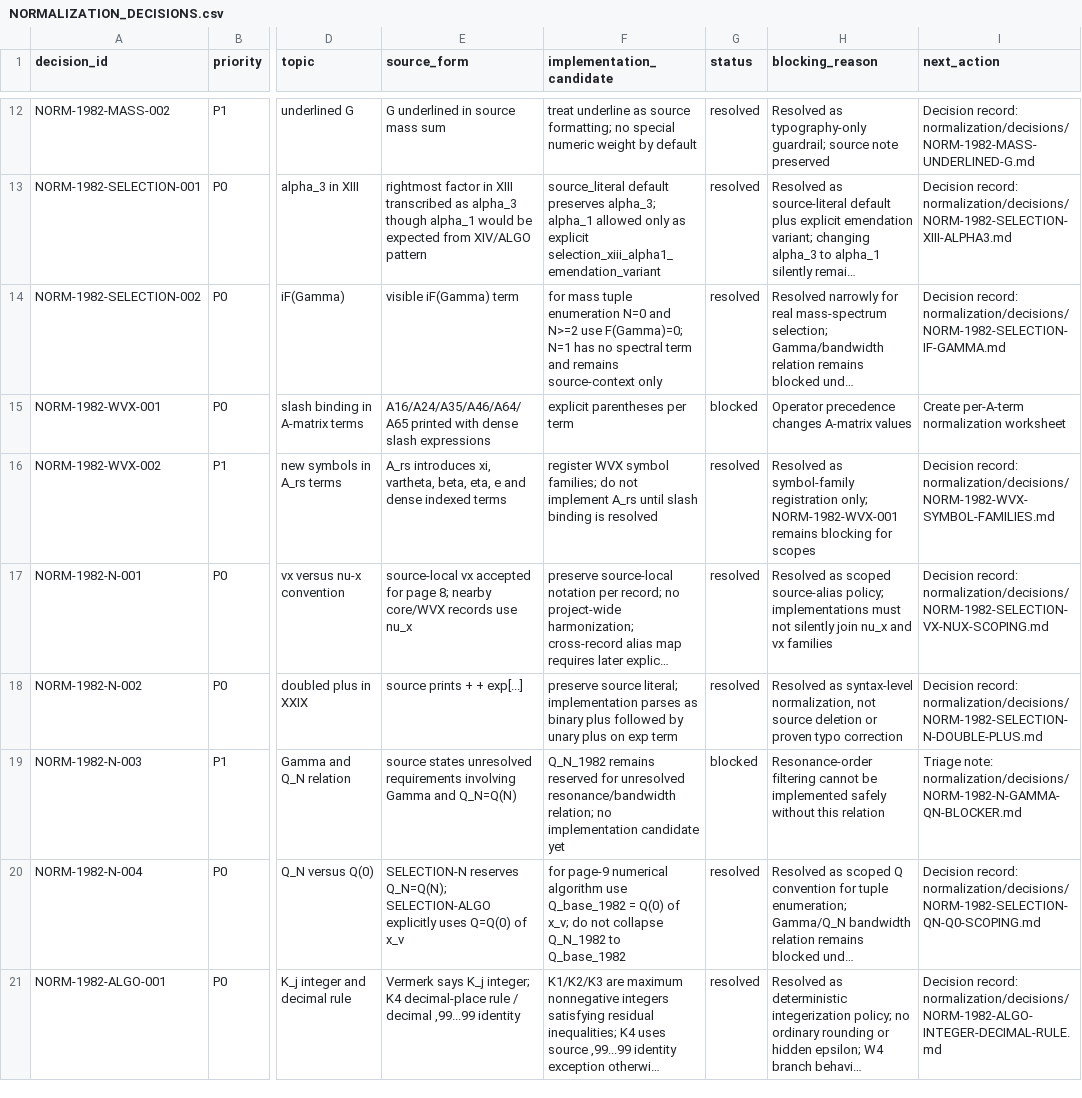
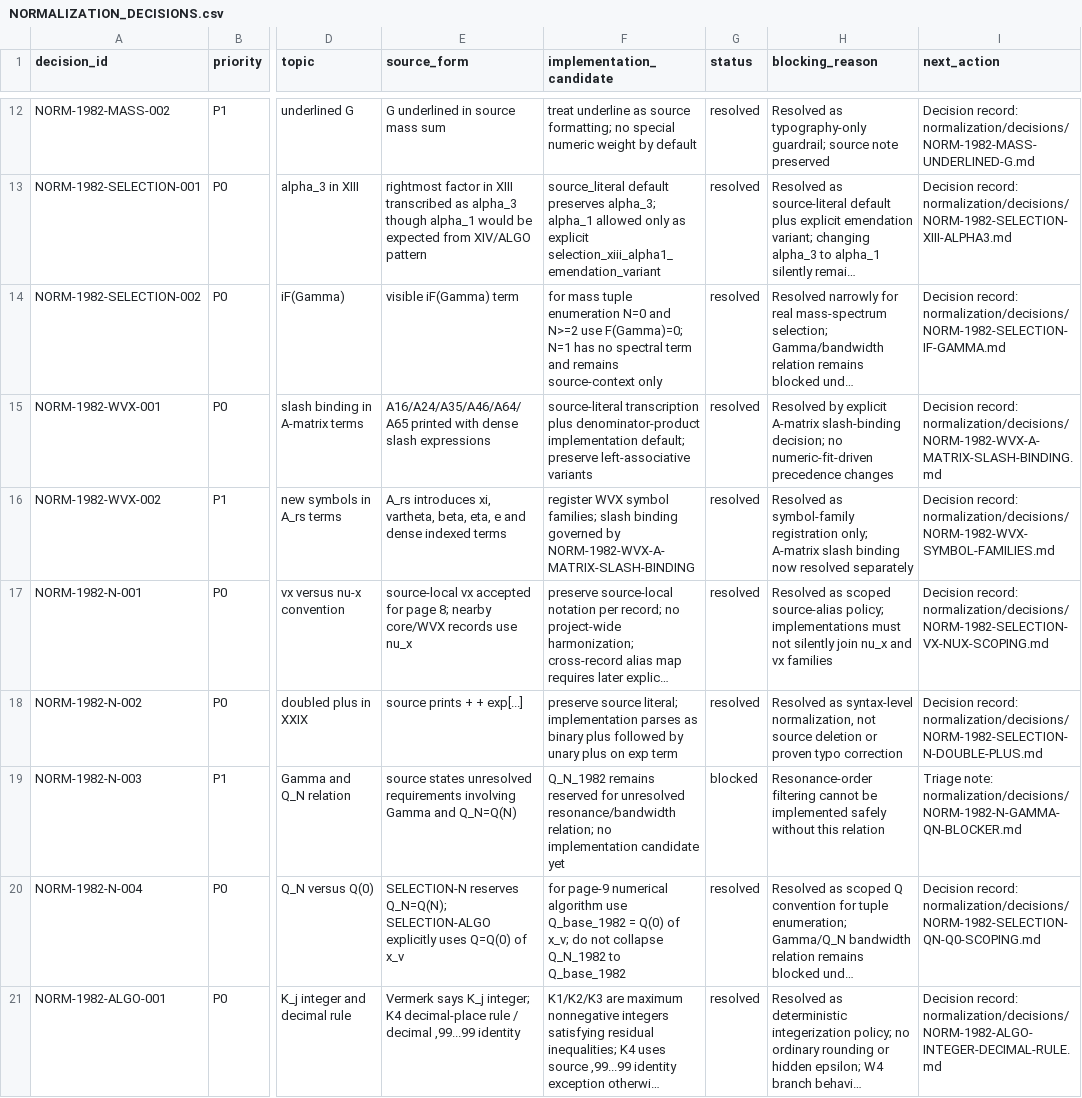
Before and after one commit to DASAElektronik/Heim_Theorie, a CSV file: 04_reconstruction/formula_library/normalization/NORMALIZATION_DECISIONS.csv, drawn as a sheet; only a part is shown, gaps mark what is left out; long unchanged cells end in …; the diff names each change by its address in the sheet, - before the commit and + after, or states it on an @@ line.

Commit message:
Resolve 1982 WVX A-matrix slash binding

```diff
--- a/04_reconstruction/formula_library/normalization/NORMALIZATION_DECISIONS.csv
+++ b/04_reconstruction/formula_library/normalization/NORMALIZATION_DECISIONS.csv
-F15 (implementation_candidate): explicit parentheses per term
+F15 (implementation_candidate): source-literal transcription plus denominator-product implementation default; preserve left-associative variants
-G15 (status): blocked
+G15 (status): resolved
-H15 (blocking_reason): Operator precedence changes A-matrix values
+H15 (blocking_reason): Resolved by explicit A-matrix slash-binding decision; no numeric-fit-driven precedence changes
-I15 (next_action): Create per-A-term normalization worksheet
+I15 (next_action): Decision record: normalization/decisions/NORM-1982-WVX-A-MATRIX-SLASH-BINDING.md
-F16 (implementation_candidate): …symbol families; do not implement A_rs until slash binding is resolved
+F16 (implementation_candidate): …symbol families; slash binding governed by NORM-1982-WVX-A-MATRIX-SLASH-BINDING
-H16 (blocking_reason): …registration only; NORM-1982-WVX-001 remains blocking for scopes
+H16 (blocking_reason): …registration only; A-matrix slash binding now resolved separately
```
Also changed, not shown: 04_reconstruction/formula_library/SOURCE_CHECK_QUEUE.csv, 04_reconstruction/formula_library/agent_workspace/TASK_QUEUE.csv, 10 other files.
